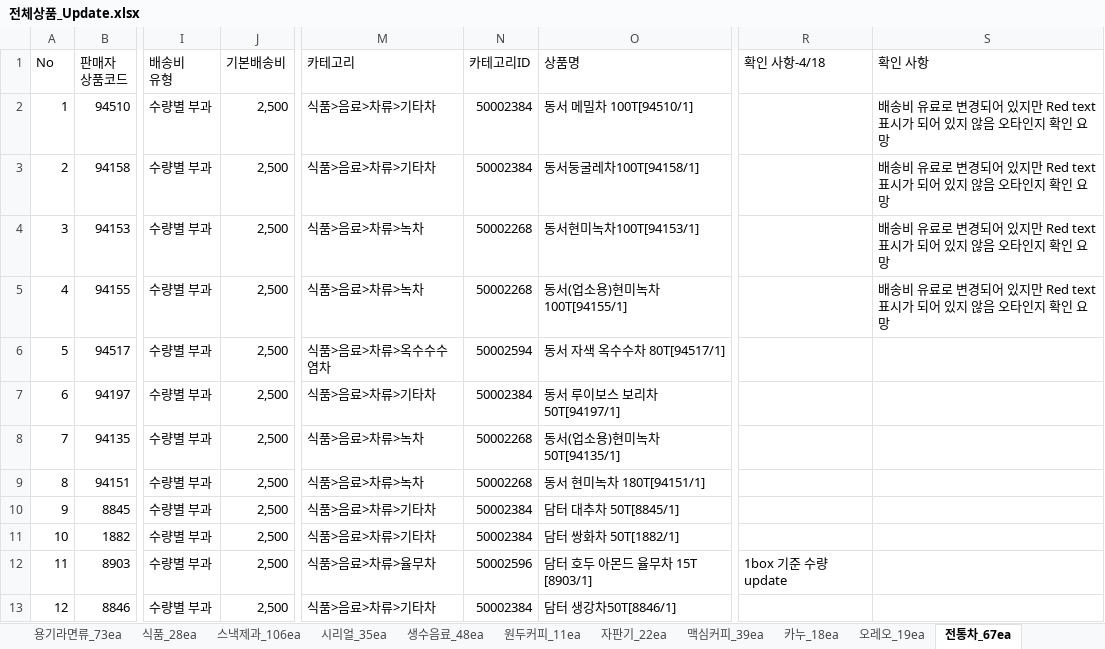
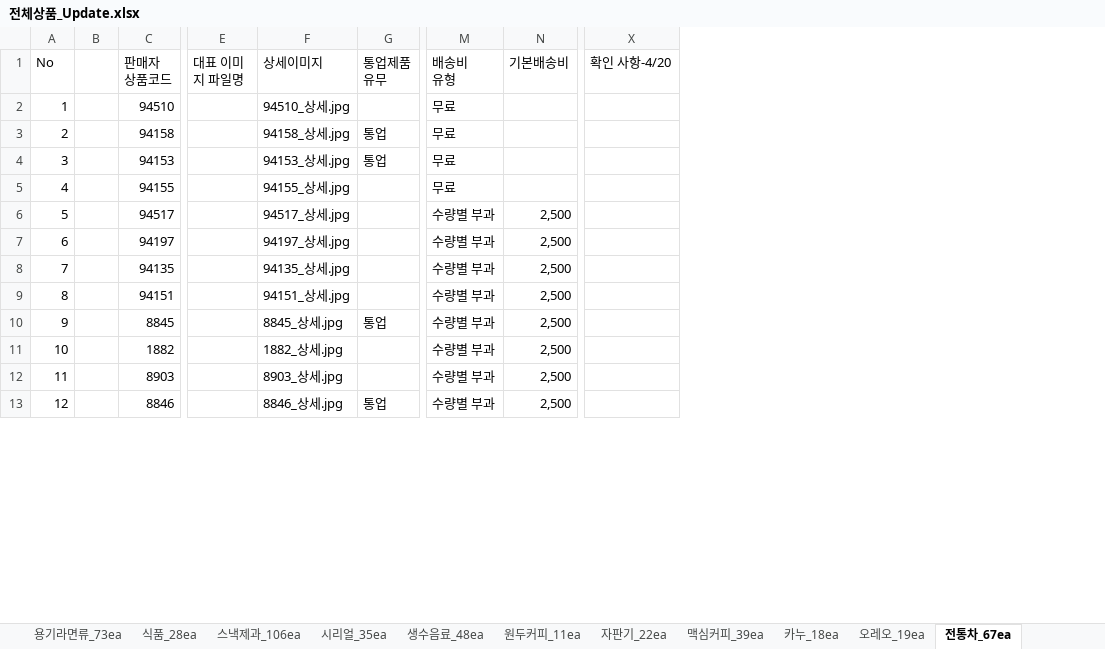
Before and after one commit to ArvidJoung/Tongup, an Excel workbook: 제품_20170414/전체상품_Update.xlsx, sheet 전통차_67ea, drawn as a sheet; only a part is shown, gaps mark what is left out; values as stored, in another font and other column widths than the file's, no cell formats; removed rows and columns are numbered as before the commit, all else as after; the diff names each change by its address in the sheet, - before the commit and + after, or states it on an @@ line.

```diff
--- a/제품_20170414/전체상품_Update.xlsx (sheet 전통차_67ea)
+++ b/제품_20170414/전체상품_Update.xlsx (sheet 전통차_67ea)
+column B, empty
+column E (대표 이미지 파일명), empty
+column F (상세이미지), rows 2-13: 94510_상세.jpg | 94158_상세.jpg | 94153_상세.jpg | 94155_상세.jpg | 94517_상세.jpg | 94197_상세.jpg | 94135_상세.jpg | 94151_상세.jpg | 8845_상세.jpg | 1882_상세.jpg | 8903_상세.jpg | 8846_상세.jpg
+column G (통업제품 유무), rows 3-13: 통업 | 통업 |  |  |  |  |  | 통업 |  |  | 통업
-column M (카테고리), rows 2-13: 식품>음료>차류>기타차 | 식품>음료>차류>기타차 | 식품>음료>차류>녹차 | 식품>음료>차류>녹차 | 식품>음료>차류>옥수수수염차 | 식품>음료>차류>기타차 | 식품>음료>차류>녹차 | 식품>음료>차류>녹차 | 식품>음료>차류>기타차 | 식품>음료>차류>기타차 | 식품>음료>차류>율무차 | 식품>음료>차류>기타차
-column N (카테고리ID), rows 2-13: 50002384 | 50002384 | 50002268 | 50002268 | 50002594 | 50002384 | 50002268 | 50002268 | 50002384 | 50002384 | 50002596 | 50002384
-column O (상품명), rows 2-13: 동서 메밀차 100T[94510/1] | 동서둥굴레차100T[94158/1] | 동서현미녹차100T[94153/1] | 동서(업소용)현미녹차100T[94155/1] | 동서 자색 옥수수차 80T[94517/1] | 동서 루이보스 보리차 50T[94197/1] | 동서(업소용)현미녹차50T[94135/1] | 동서 현미녹차 180T[94151/1] | 담터 대추차 50T[8845/1] | 담터 쌍화차 50T[1882/1] | 담터 호두 아몬드 율무차 15T [8903/1] | 담터 생강차50T[8846/1]
@@ column R (확인 사항-4/18) hidden, row 12: 1box 기준 수량 update @@
@@ column S (확인 사항) hidden, rows 2-5: all 배송비 유료로 변경되어 있지만 Red text 표시가 되어 있지 않음 오타인지 확인 요망 @@
+column X (확인 사항-4/20), empty
-M2:M5 (배송비 유형): 수량별 부과
+M2:M5 (배송비 유형): 무료
-N2:N5 (기본배송비): 2,500
+N2:N5 (기본배송비): (empty)
```
Also changed, not shown: sheet 오레오_19ea, sheet 자판기_22ea, sheet 카누_18ea, sheet 맥심커피_39ea, cell formats, formulas that keep their value, hidden cells.
